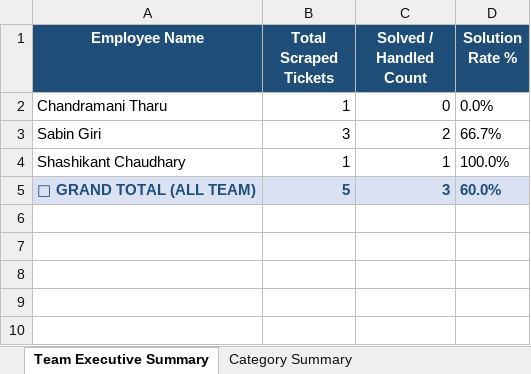
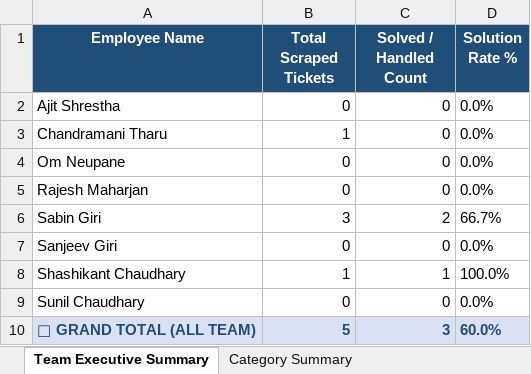
Before and after one commit to pradeepneupane10/employee-audit-app, an Excel workbook: EXECUTIVE_TEAM_AUDIT_REPORT_15_Sep_2026.xlsx, sheet Team Executive Summary, drawn as a sheet; values as stored, in another font and other column widths than the file's, no borders; the diff names each change by its address in the sheet, - before the commit and + after, or states it on an @@ line.

Commit message:
Display full technician matrix with all 8 team members and add dedicated technician and category summary tables

```diff
--- a/EXECUTIVE_TEAM_AUDIT_REPORT_15_Sep_2026.xlsx (sheet Team Executive Summary)
+++ b/EXECUTIVE_TEAM_AUDIT_REPORT_15_Sep_2026.xlsx (sheet Team Executive Summary)
+row 2: Ajit Shrestha | 0 | 0 | 0.0%
+row 4: Om Neupane | 0 | 0 | 0.0%
+row 5: Rajesh Maharjan | 0 | 0 | 0.0%
+row 7: Sanjeev Giri | 0 | 0 | 0.0%
+row 9: Sunil Chaudhary | 0 | 0 | 0.0%
```
Also changed, not shown: sheet Technician Matrix Pivot, sheet Master Audit Details, 2 other files.
